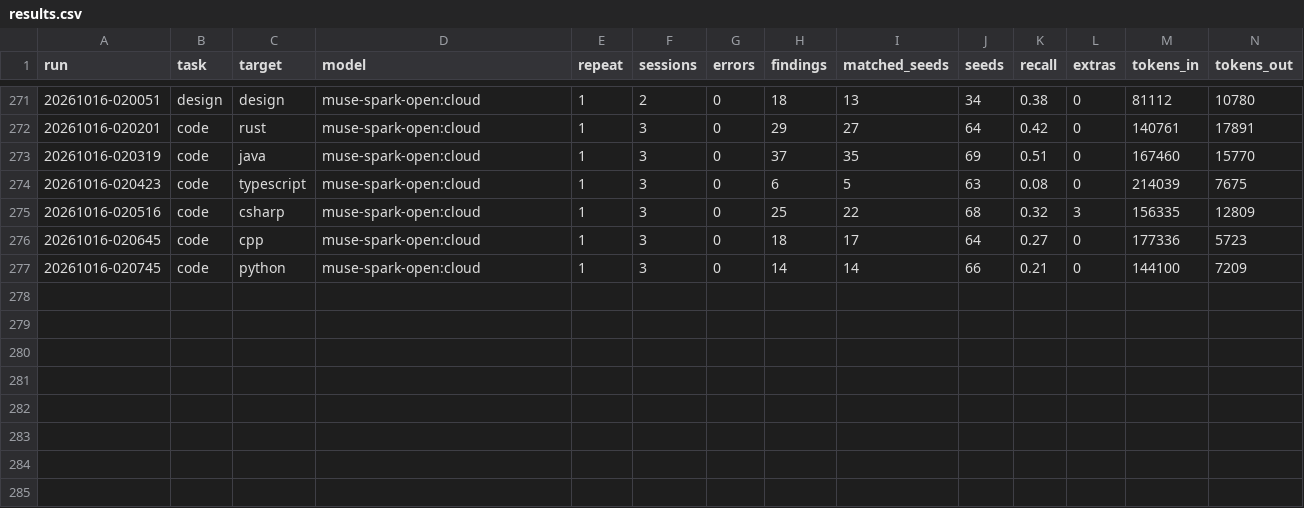
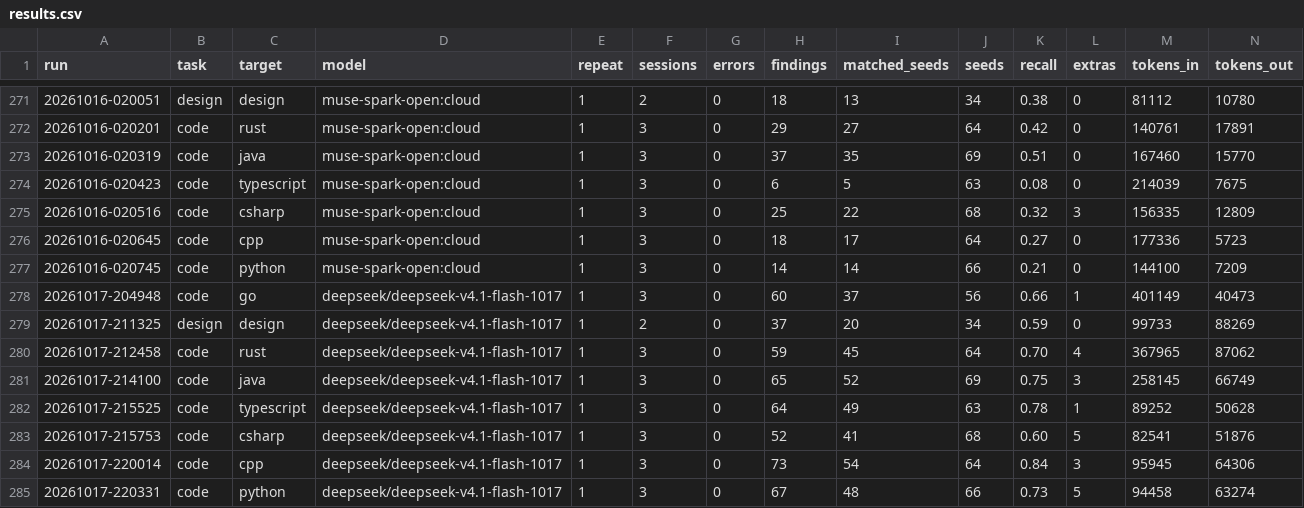
Before and after one commit to dsaiko/fixpoint, a CSV file: bench/results.csv, drawn as a sheet; only a part is shown, gaps mark what is left out; rows hold the shown columns only; the diff names each change by its address in the sheet, - before the commit and + after, or states it on an @@ line.

```diff
--- a/bench/results.csv
+++ b/bench/results.csv
+row 278: 20261017-204948 | code | go | deepseek/deepseek-v4.1-flash-1017 | 1 | 3 | 0 | 60 | 37 | 56 | 0.66 | 1 | 401149 | 40473
+row 279: 20261017-211325 | design | design | deepseek/deepseek-v4.1-flash-1017 | 1 | 2 | 0 | 37 | 20 | 34 | 0.59 | 0 | 99733 | 88269
+row 280: 20261017-212458 | code | rust | deepseek/deepseek-v4.1-flash-1017 | 1 | 3 | 0 | 59 | 45 | 64 | 0.70 | 4 | 367965 | 87062
+row 281: 20261017-214100 | code | java | deepseek/deepseek-v4.1-flash-1017 | 1 | 3 | 0 | 65 | 52 | 69 | 0.75 | 3 | 258145 | 66749
+row 282: 20261017-215525 | code | typescript | deepseek/deepseek-v4.1-flash-1017 | 1 | 3 | 0 | 64 | 49 | 63 | 0.78 | 1 | 89252 | 50628
+row 283: 20261017-215753 | code | csharp | deepseek/deepseek-v4.1-flash-1017 | 1 | 3 | 0 | 52 | 41 | 68 | 0.60 | 5 | 82541 | 51876
+row 284: 20261017-220014 | code | cpp | deepseek/deepseek-v4.1-flash-1017 | 1 | 3 | 0 | 73 | 54 | 64 | 0.84 | 3 | 95945 | 64306
+row 285: 20261017-220331 | code | python | deepseek/deepseek-v4.1-flash-1017 | 1 | 3 | 0 | 67 | 48 | 66 | 0.73 | 5 | 94458 | 63274
```
Also changed, not shown: 21 other files.
